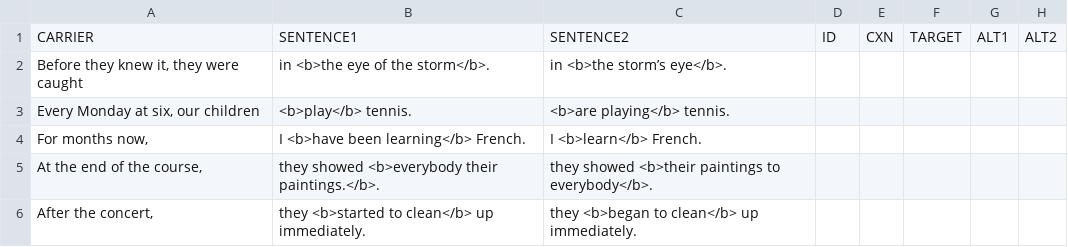
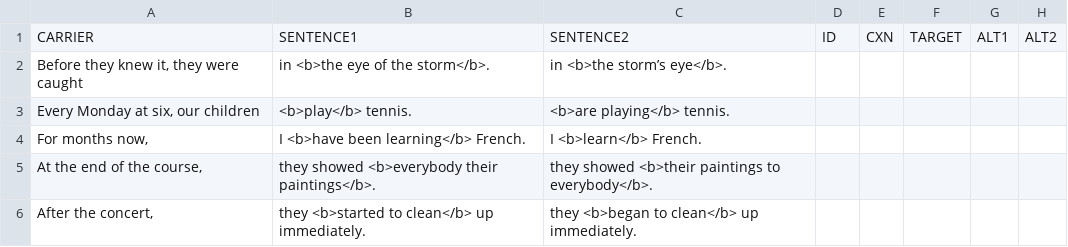
Before and after one commit to skeptikantin/s100, a CSV file: chunk_includes/training.csv, drawn as a sheet; only a part is shown; the diff names each change by its address in the sheet, - before the commit and + after, or states it on an @@ line.

```diff
--- a/chunk_includes/training.csv
+++ b/chunk_includes/training.csv
-B5: …<b>everybody their paintings.</b>.
+B5: …<b>everybody their paintings</b>.
```
Also changed, not shown: chunk_includes/stims.csv, 1 other file.
